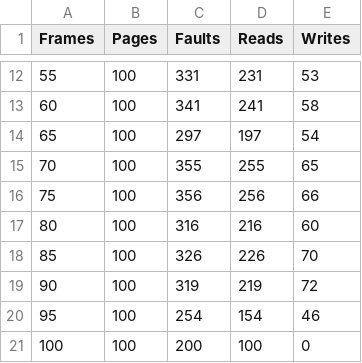
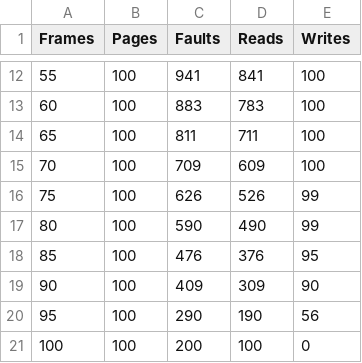
Before and after one commit to SirYancy/virtmem, a CSV file: scan_results.csv, drawn as a sheet; only a part is shown, gaps mark what is left out; the diff covers the shown part only.

```diff
--- a/scan_results.csv
+++ b/scan_results.csv
@@ -12,10 +12,10 @@ Frames,Pages,Faults,Reads,Writes
-55, 100, 331, 231, 53
-60, 100, 341, 241, 58
-65, 100, 297, 197, 54
-70, 100, 355, 255, 65
-75, 100, 356, 256, 66
-80, 100, 316, 216, 60
-85, 100, 326, 226, 70
-90, 100, 319, 219, 72
-95, 100, 254, 154, 46
+55, 100, 941, 841, 100
+60, 100, 883, 783, 100
+65, 100, 811, 711, 100
+70, 100, 709, 609, 100
+75, 100, 626, 526, 99
+80, 100, 590, 490, 99
+85, 100, 476, 376, 95
+90, 100, 409, 309, 90
+95, 100, 290, 190, 56
 100, 100, 200, 100, 0
```
Also changed, not shown: 30 edited cells elsewhere in this file, 11 other files.
